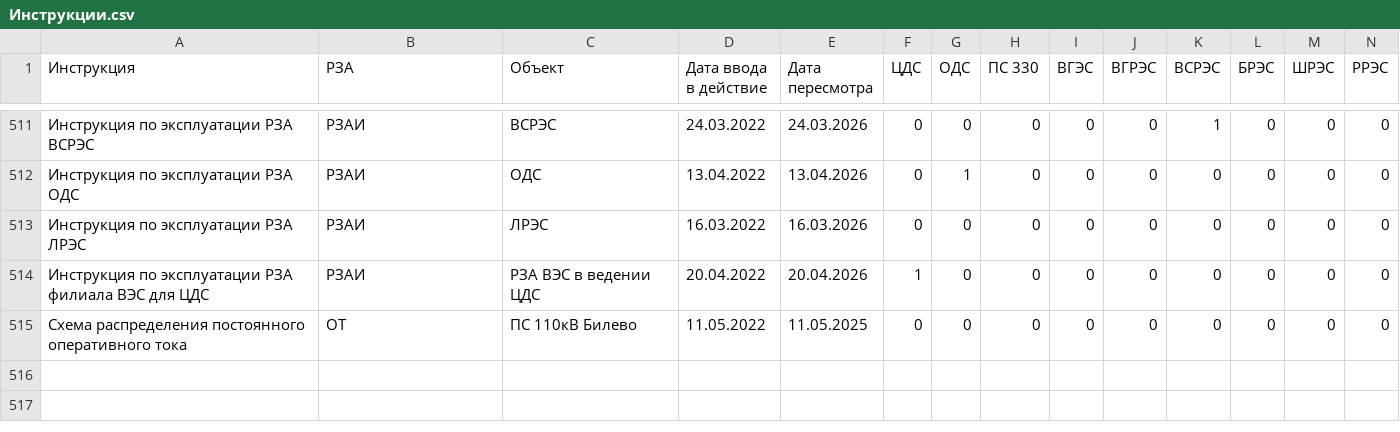
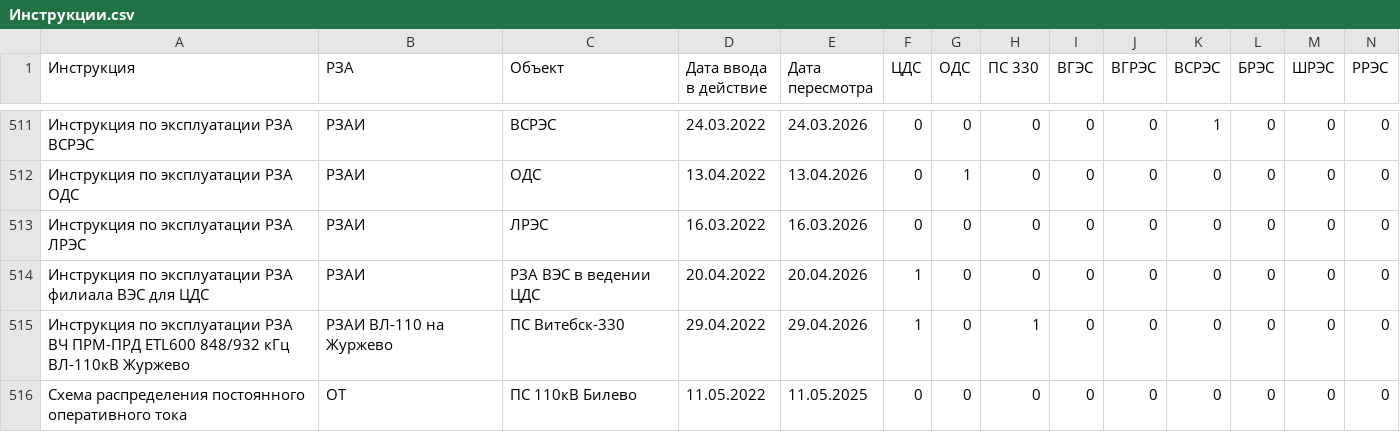
Before and after one commit to vicjan89/InfoRZA, a CSV file: docs/source/Перечни/Инструкции.csv, drawn as a sheet; only a part is shown, gaps mark what is left out; rows hold the shown columns only; the diff names each change by its address in the sheet, - before the commit and + after, or states it on an @@ line.

Commit message:
Инструкция

```diff
--- a/docs/source/Перечни/Инструкции.csv
+++ b/docs/source/Перечни/Инструкции.csv
+row 515: Инструкция по эксплуатации РЗА ВЧ ПРМ-ПРД ETL600 848/932 кГц ВЛ-110кВ Журжево | РЗАИ ВЛ-110 на Журжево | ПС Витебск-330 | 29.04.2022 | 29.04.2026 | 1 | 0 | 1 | 0 | 0 | 0 | 0 | 0 | 0
```
